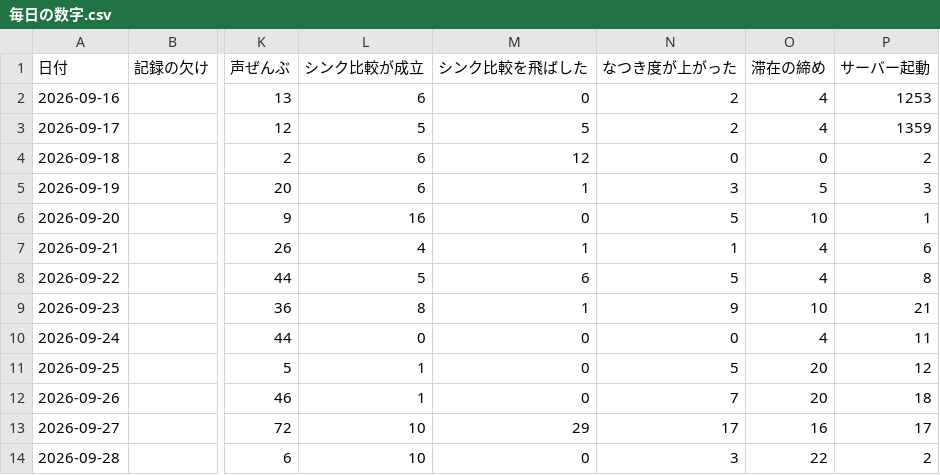
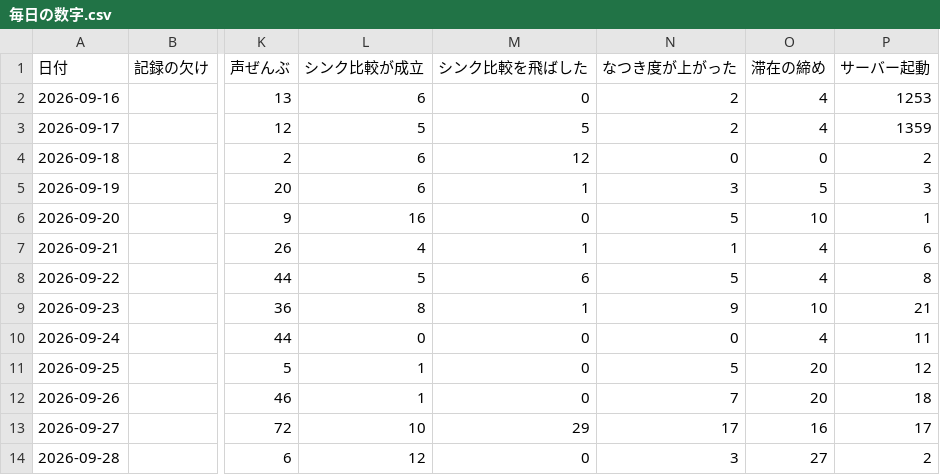
Before and after one commit to kengiftology/arigato, a CSV file: docs/毎日の数字.csv, drawn as a sheet; only a part is shown, gaps mark what is left out; the diff names each change by its address in the sheet, - before the commit and + after, or states it on an @@ line.

```diff
--- a/docs/毎日の数字.csv
+++ b/docs/毎日の数字.csv
-L14 (シンク比較が成立): 10
+L14 (シンク比較が成立): 12
-O14 (滞在の締め): 22
+O14 (滞在の締め): 27
```
Also changed, not shown: 1 other file.
